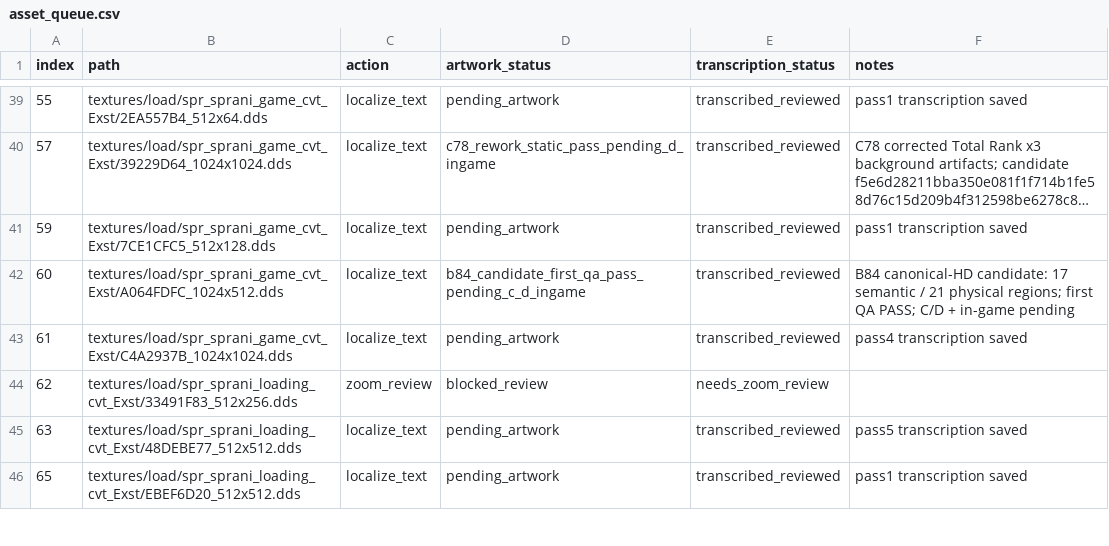
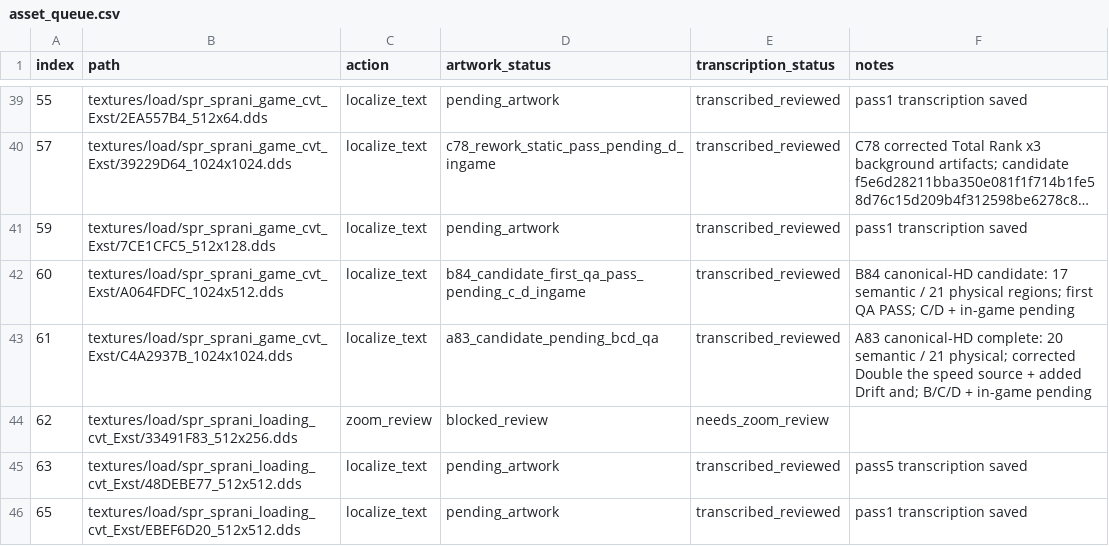
Before and after one commit to thp32tt/OutRun2006Tweaks, a CSV file: localization/graphics/asset_queue.csv, drawn as a sheet; only a part is shown, gaps mark what is left out; long unchanged cells end in ….

Commit message:
localization: rebuild C4A2937B HD gameplay atlas

```diff
--- a/localization/graphics/asset_queue.csv
+++ b/localization/graphics/asset_queue.csv
@@ -42,3 +42,3 @@ index,path,action,artwork_status,transcription_status,notes
 60,textures/load/spr_sprani_game_cvt_Exst/A064FDFC_1024x512.dds,localize_text,b84_candidate_first_qa_pass_pending_c_d_ingame,transcribed_reviewed,B84 canonical-HD candidate: 17 semantic / 21 physical regions; first QA PASS; C/D + in-game pending
-61,textures/load/spr_sprani_game_cvt_Exst/C4A2937B_1024x1024.dds,localize_text,pending_artwork,transcribed_reviewed,pass4 transcription saved
+61,textures/load/spr_sprani_game_cvt_Exst/C4A2937B_1024x1024.dds,localize_text,a83_candidate_pending_bcd_qa,transcribed_reviewed,A83 canonical-HD complete: 20 semantic / 21 physical; corrected Double the speed source + added Drift and; B/C/D + in-game pending
 62,textures/load/spr_sprani_loading_cvt_Exst/33491F83_512x256.dds,zoom_review,blocked_review,needs_zoom_review,
```
Also changed, not shown: 13 other files.
